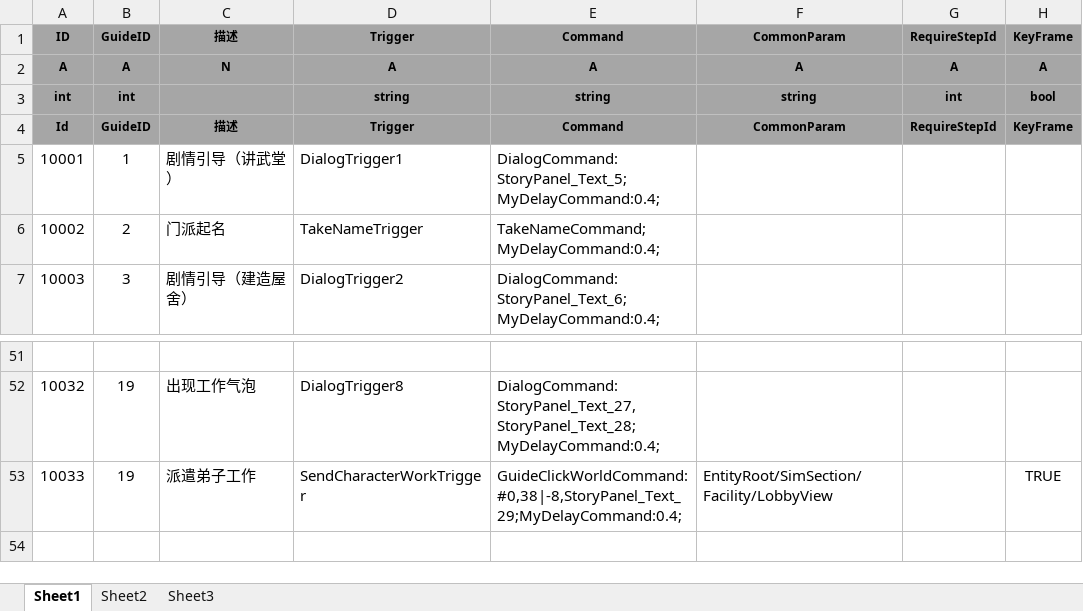
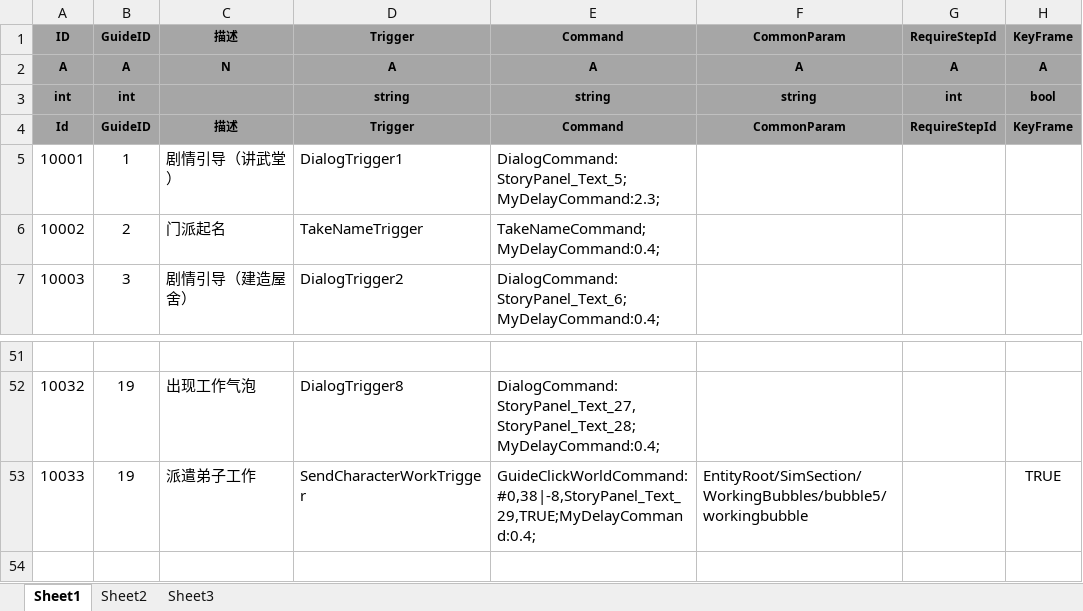
Before and after one commit to tkonexhh/simswordsman, an Excel workbook: Tables/Sources/guide/guide_step.xlsx, sheet Sheet1, drawn as a sheet; only a part is shown, gaps mark what is left out; values as stored, in another font and other column widths than the file's, no borders; the diff names each change by its address in the sheet, - before the commit and + after, or states it on an @@ line.

```diff
--- a/Tables/Sources/guide/guide_step.xlsx (sheet Sheet1)
+++ b/Tables/Sources/guide/guide_step.xlsx (sheet Sheet1)
-E5: DialogCommand:StoryPanel_Text_5;MyDelayCommand:0.4;
+E5: DialogCommand:StoryPanel_Text_5;MyDelayCommand:2.3;
-E53: GuideClickWorldCommand:#0,38|-8,StoryPanel_Text_29;MyDelayCommand:0.4;
+E53: GuideClickWorldCommand:#0,38|-8,StoryPanel_Text_29,TRUE;MyDelayCommand:0.4;
-F53: EntityRoot/SimSection/Facility/LobbyView
+F53: EntityRoot/SimSection/WorkingBubbles/bubble5/workingbubble
```
Also changed, not shown: 21 other files.
